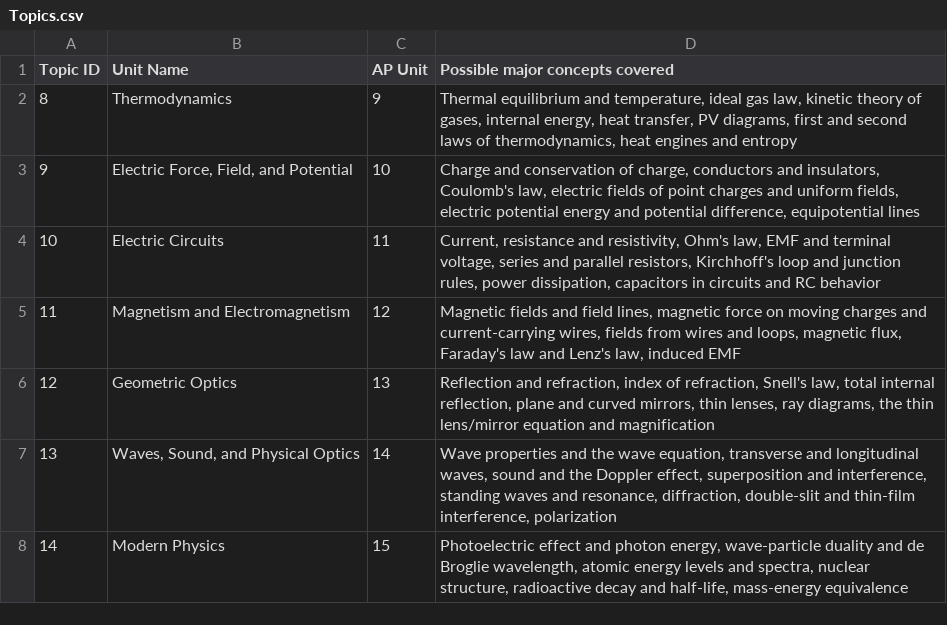
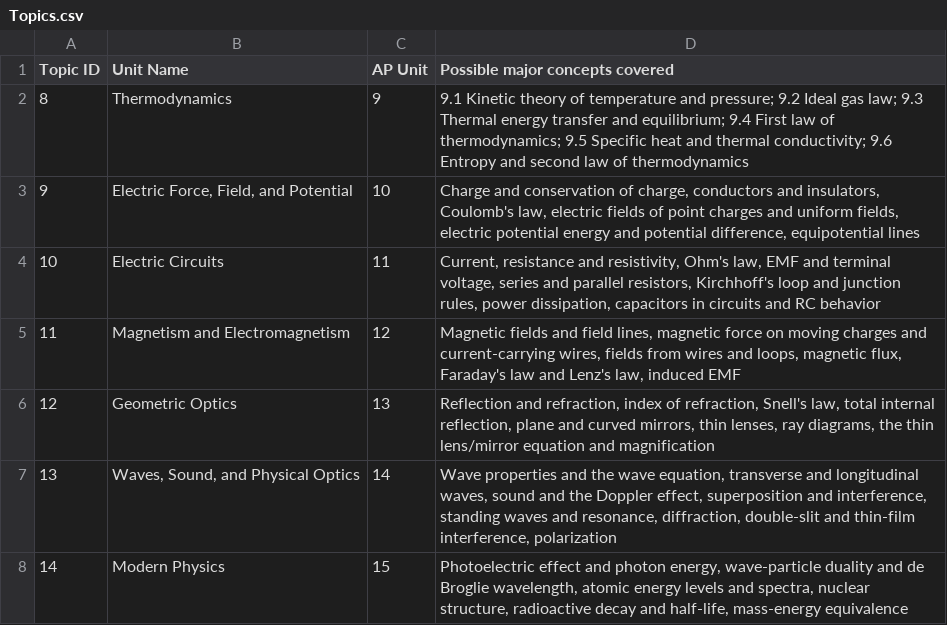
Before and after one commit to dabakery/Physics-Exam-Builder, a CSV file: AP Physics 2/Topics.csv, drawn as a sheet.

Commit message:
ap 2 thermo unit prep

```diff
--- a/AP Physics 2/Topics.csv
+++ b/AP Physics 2/Topics.csv
@@ -1,3 +1,3 @@
 Topic ID,Unit Name,AP Unit,Possible major concepts covered
-8,Thermodynamics,9,"Thermal equilibrium and temperature, ideal gas law, kinetic theory of gases, internal energy, heat transfer, PV diagrams, first and second laws of thermodynamics, heat engines and entropy"
+8,Thermodynamics,9,"9.1 Kinetic theory of temperature and pressure; 9.2 Ideal gas law; 9.3 Thermal energy transfer and equilibrium; 9.4 First law of thermodynamics; 9.5 Specific heat and thermal conductivity; 9.6 Entropy and second law of thermodynamics"
 9,"Electric Force, Field, and Potential",10,"Charge and conservation of charge, conductors and insulators, Coulomb's law, electric fields of point charges and uniform fields, electric potential energy and potential difference, equipotential lines"
```
Also changed, not shown: 2 other files.
